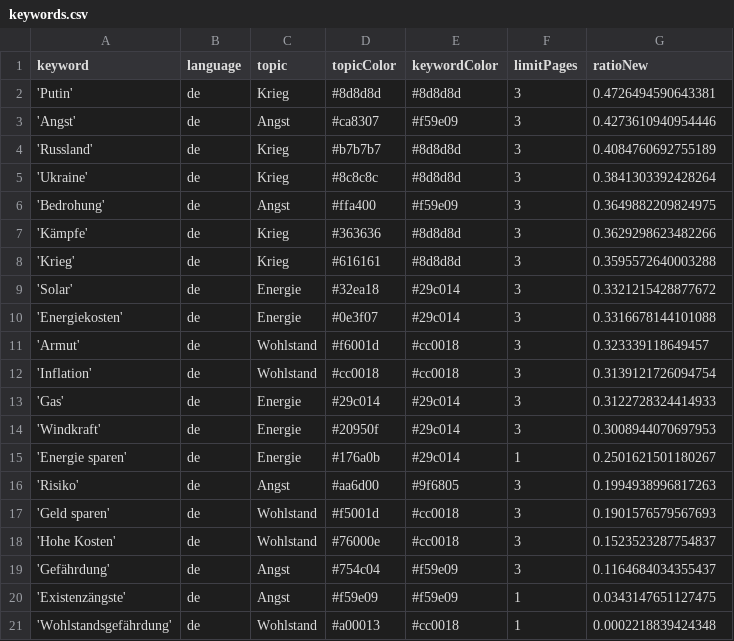
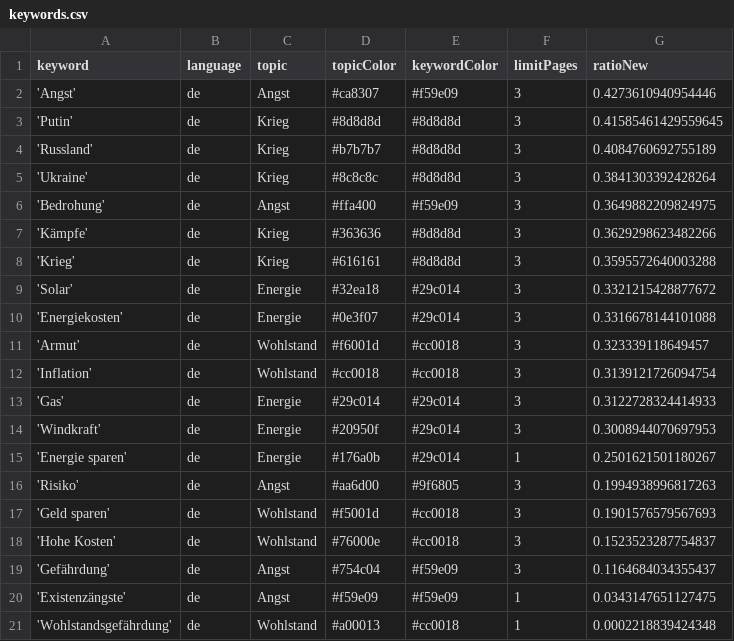
Before and after one commit to tg-news/winterIsComing2, a CSV file: keywords.csv, drawn as a sheet.

```diff
--- a/keywords.csv
+++ b/keywords.csv
@@ -1,4 +1,4 @@
 keyword,language,topic,topicColor,keywordColor,limitPages,ratioNew
-'Putin',de,Krieg,#8d8d8d,#8d8d8d,3,0.4726494590643381
 'Angst',de,Angst,#ca8307,#f59e09,3,0.4273610940954446
+'Putin',de,Krieg,#8d8d8d,#8d8d8d,3,0.41585461429559645
 'Russland',de,Krieg,#b7b7b7,#8d8d8d,3,0.4084760692755189
```
Also changed, not shown: csv/news_2023_04.csv, 1 other file.
